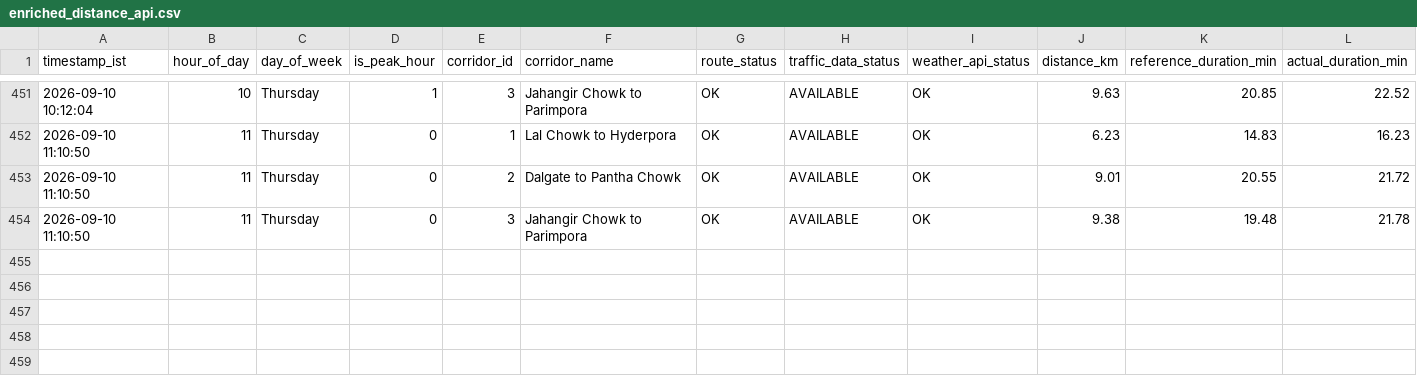
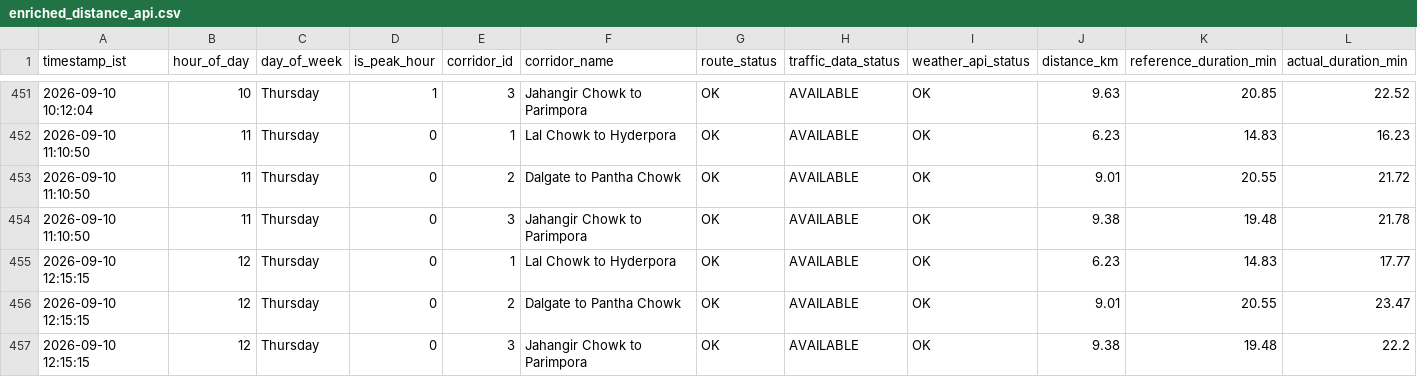
Before and after one commit to tanzeelhafiz001/srinagar-traffic-model, a CSV file: enriched_distance_api.csv, drawn as a sheet; only a part is shown, gaps mark what is left out; rows hold the shown columns only; the diff names each change by its address in the sheet, - before the commit and + after, or states it on an @@ line.

```diff
--- a/enriched_distance_api.csv
+++ b/enriched_distance_api.csv
+row 455: 2026-09-10 12:15:15 | 12 | Thursday | 0 | 1 | Lal Chowk to Hyderpora | OK | AVAILABLE | OK | 6.23 | 14.83 | 17.77
+row 456: 2026-09-10 12:15:15 | 12 | Thursday | 0 | 2 | Dalgate to Pantha Chowk | OK | AVAILABLE | OK | 9.01 | 20.55 | 23.47
+row 457: 2026-09-10 12:15:15 | 12 | Thursday | 0 | 3 | Jahangir Chowk to Parimpora | OK | AVAILABLE | OK | 9.38 | 19.48 | 22.2
```
Also changed, not shown: enriched_routes_api.csv, raw_distance_api.csv, 1 other file.
